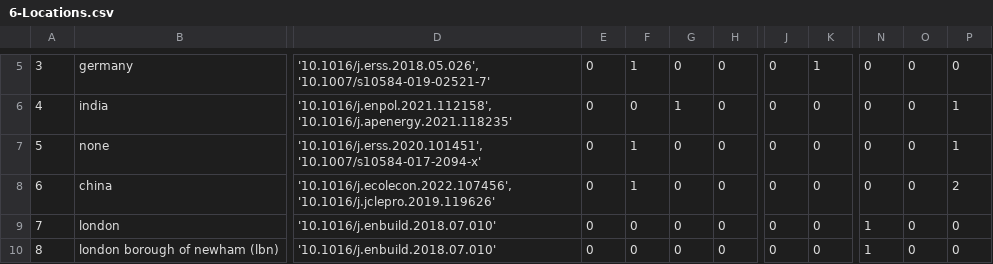
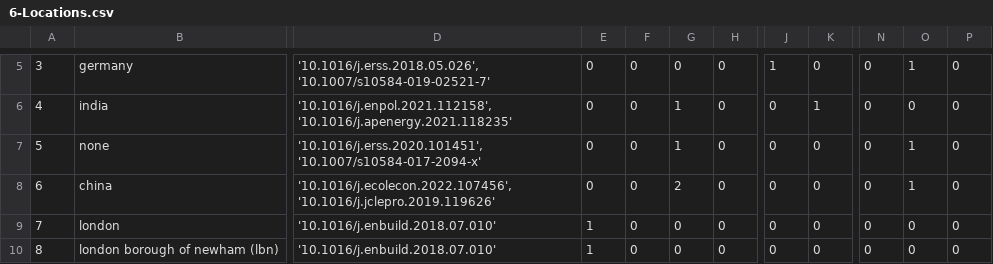
Before and after one commit to smartie2076/literature_review_justice_modelling, a CSV file: 2023-03-14-GoogleFormResults-Evaluation/6-Locations.csv, drawn as a sheet; only a part is shown, gaps mark what is left out; the diff covers the shown part only; the diff names each change by its address in the sheet, - before the commit and + after, or states it on an @@ line.

```diff
--- a/2023-03-14-GoogleFormResults-Evaluation/6-Locations.csv
+++ b/2023-03-14-GoogleFormResults-Evaluation/6-Locations.csv
-F5: 1
+F5: 0
-J5: 0
+J5: 1
-K5: 1
+K5: 0
-O5: 0
+O5: 1
-K6: 0
+K6: 1
-P6:P7: 1
+P6:P7: 0
-F7:F8: 1
+F7:F8: 0
-G7: 0
+G7: 1
-O7:O8: 0
+O7:O8: 1
-G8: 0
+G8: 2
-P8: 2
+P8: 0
-E9:E10: 0
+E9:E10: 1
-N9:N10: 1
+N9:N10: 0
```
Also changed, not shown: 1 added row, 1 removed row and 108 edited cells elsewhere in this file, 2023-03-14-GoogleFormResults-Evaluation/15-Input-Factors-Suggested.csv, 2023-03-14-GoogleFormResults-Evaluation/16-Output-Indicators-Suggested.csv, 13 other files.
